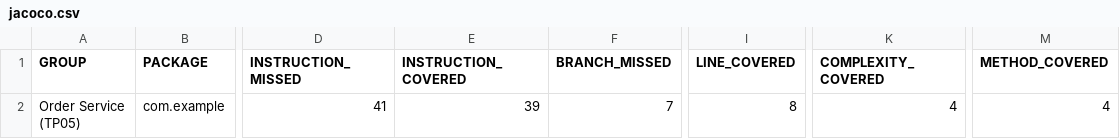
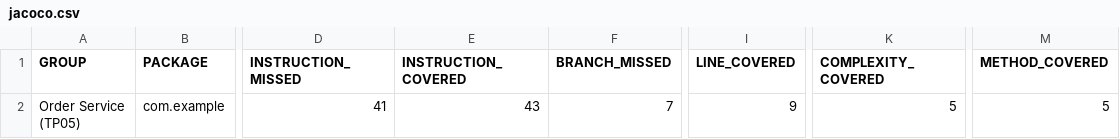
Before and after one commit to FredThiesen/testes_tarefa05, a CSV file: java/target/site/jacoco/jacoco.csv, drawn as a sheet; only a part is shown, gaps mark what is left out; the diff names each change by its address in the sheet, - before the commit and + after, or states it on an @@ line.

```diff
--- a/java/target/site/jacoco/jacoco.csv
+++ b/java/target/site/jacoco/jacoco.csv
-E2 (INSTRUCTION_COVERED): 39
+E2 (INSTRUCTION_COVERED): 43
-I2 (LINE_COVERED): 8
+I2 (LINE_COVERED): 9
-K2 (COMPLEXITY_COVERED): 4
+K2 (COMPLEXITY_COVERED): 5
-M2 (METHOD_COVERED): 4
+M2 (METHOD_COVERED): 5
```
Also changed, not shown: 15 other files.
